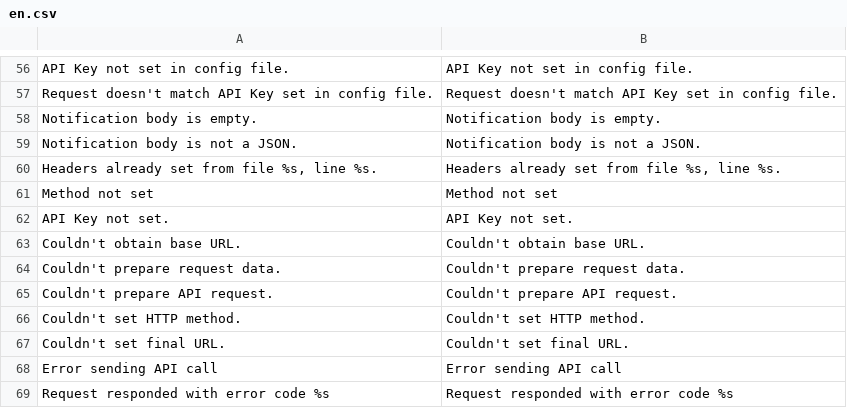
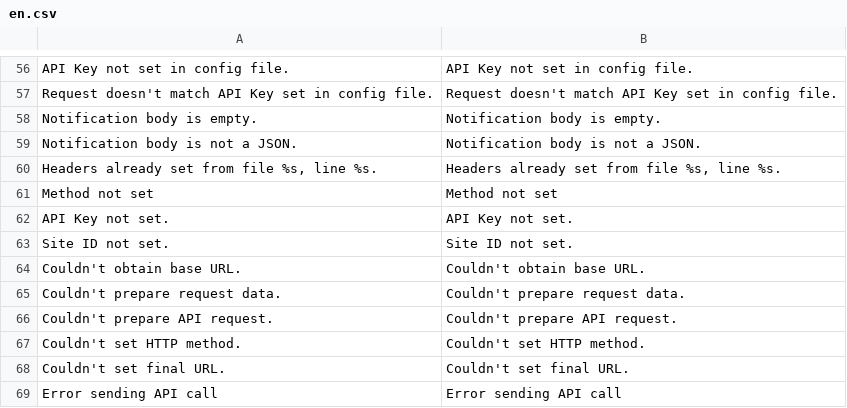
Before and after one commit to maxism/SDK-PHP, a CSV file: languages/en.csv, drawn as a sheet; only a part is shown, gaps mark what is left out; the shorter side is filled out with more unchanged rows; the diff names each change by its address in the sheet, - before the commit and + after, or states it on an @@ line.

Commit message:
1.0.34 - Implemented new authentication using Site ID as username and API Key as password

```diff
--- a/languages/en.csv
+++ b/languages/en.csv
+row 63: Site ID not set. | Site ID not set.
```
Also changed, not shown: languages/en-utf8.csv, languages/ro.csv, 8 other files.
